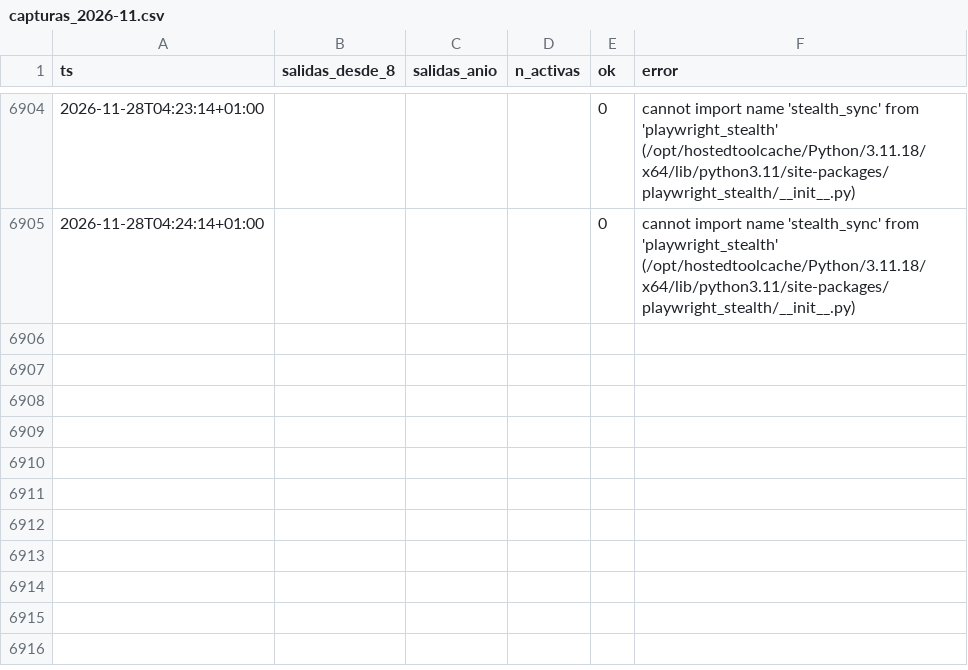
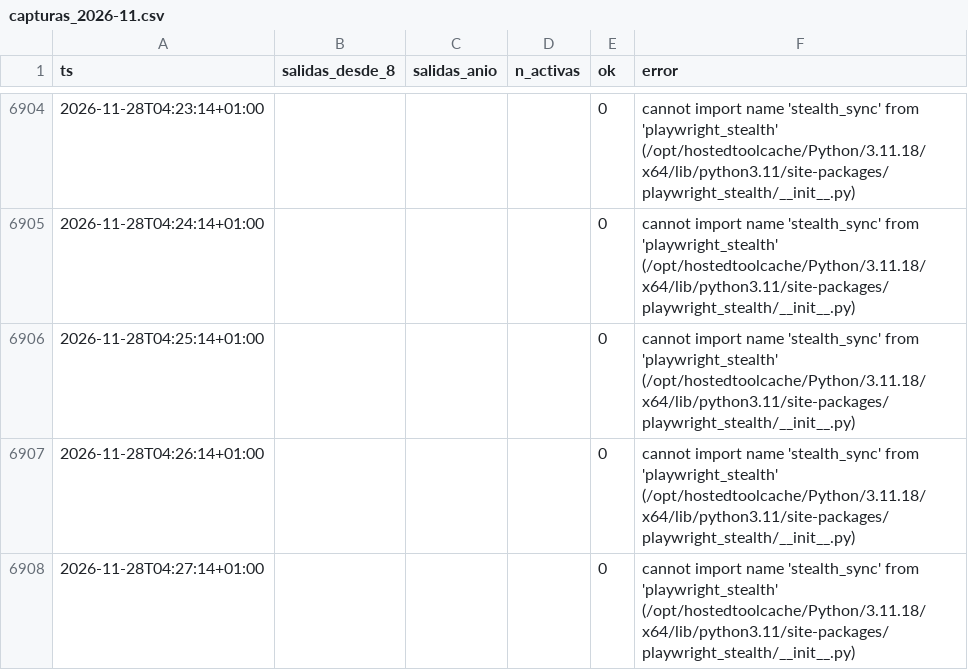
Before and after one commit to bsendagorta/auria, a CSV file: datos/online/github-min/capturas_2026-11.csv, drawn as a sheet; only a part is shown, gaps mark what is left out; the diff names each change by its address in the sheet, - before the commit and + after, or states it on an @@ line.

Commit message:
datos: capturas por minuto hasta 04:27

```diff
--- a/datos/online/github-min/capturas_2026-11.csv
+++ b/datos/online/github-min/capturas_2026-11.csv
+row 6906: 2026-11-28T04:25:14+01:00 |  |  |  | 0 | cannot import name 'stealth_sync' from 'playwright_stealth' (/opt/hostedtoolcache/Python/3.11.18/x64/lib/python3.11/site-packages/playwright_stealth/__init__.py)
+row 6907: 2026-11-28T04:26:14+01:00 |  |  |  | 0 | cannot import name 'stealth_sync' from 'playwright_stealth' (/opt/hostedtoolcache/Python/3.11.18/x64/lib/python3.11/site-packages/playwright_stealth/__init__.py)
+row 6908: 2026-11-28T04:27:14+01:00 |  |  |  | 0 | cannot import name 'stealth_sync' from 'playwright_stealth' (/opt/hostedtoolcache/Python/3.11.18/x64/lib/python3.11/site-packages/playwright_stealth/__init__.py)
```
Also changed, not shown: 2 other files.
